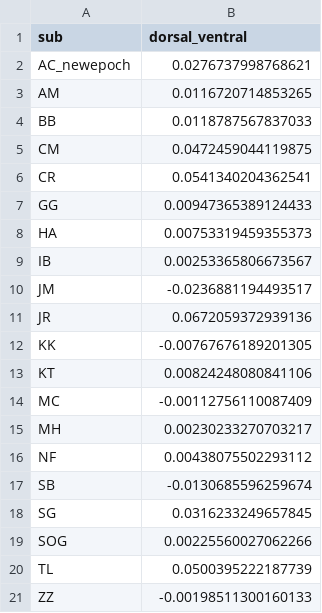
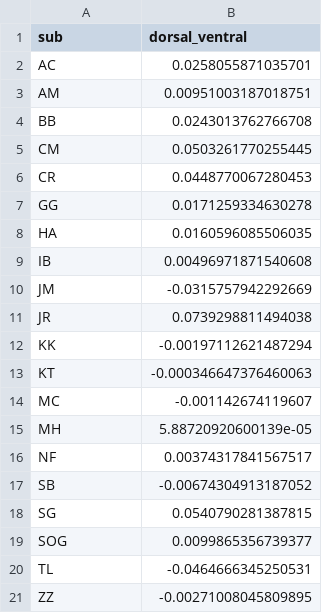
Before and after one commit to vayzenb/pepdoc, a CSV file: results/mvgca/mvgca_summary.csv, drawn as a sheet.

```diff
--- a/results/mvgca/mvgca_summary.csv
+++ b/results/mvgca/mvgca_summary.csv
@@ -1,21 +1,21 @@
 sub,dorsal_ventral
-AC_newepoch,0.0276737998768621
-AM,0.0116720714853265
-BB,0.0118787567837033
-CM,0.0472459044119875
-CR,0.0541340204362541
-GG,0.00947365389124433
-HA,0.00753319459355373
-IB,0.00253365806673567
-JM,-0.0236881194493517
-JR,0.0672059372939136
-KK,-0.00767676189201305
-KT,0.00824248080841106
-MC,-0.00112756110087409
-MH,0.00230233270703217
-NF,0.00438075502293112
-SB,-0.0130685596259674
-SG,0.0316233249657845
-SOG,0.00225560027062266
-TL,0.0500395222187739
-ZZ,-0.00198511300160133
+AC,0.0258055871035701
+AM,0.00951003187018751
+BB,0.0243013762766708
+CM,0.0503261770255445
+CR,0.0448770067280453
+GG,0.0171259334630278
+HA,0.0160596085506035
+IB,0.00496971871540608
+JM,-0.0315757942292669
+JR,0.0739298811494038
+KK,-0.00197112621487294
+KT,-0.000346647376460063
+MC,-0.001142674119607
+MH,5.88720920600139e-05
+NF,0.00374317841567517
+SB,-0.00674304913187052
+SG,0.0540790281387815
+SOG,0.0099865356739377
+TL,-0.0464666345250531
+ZZ,-0.00271008045809895
```
Also changed, not shown: results/rsa/indiv_tga_diffs.csv, 16 other files.
